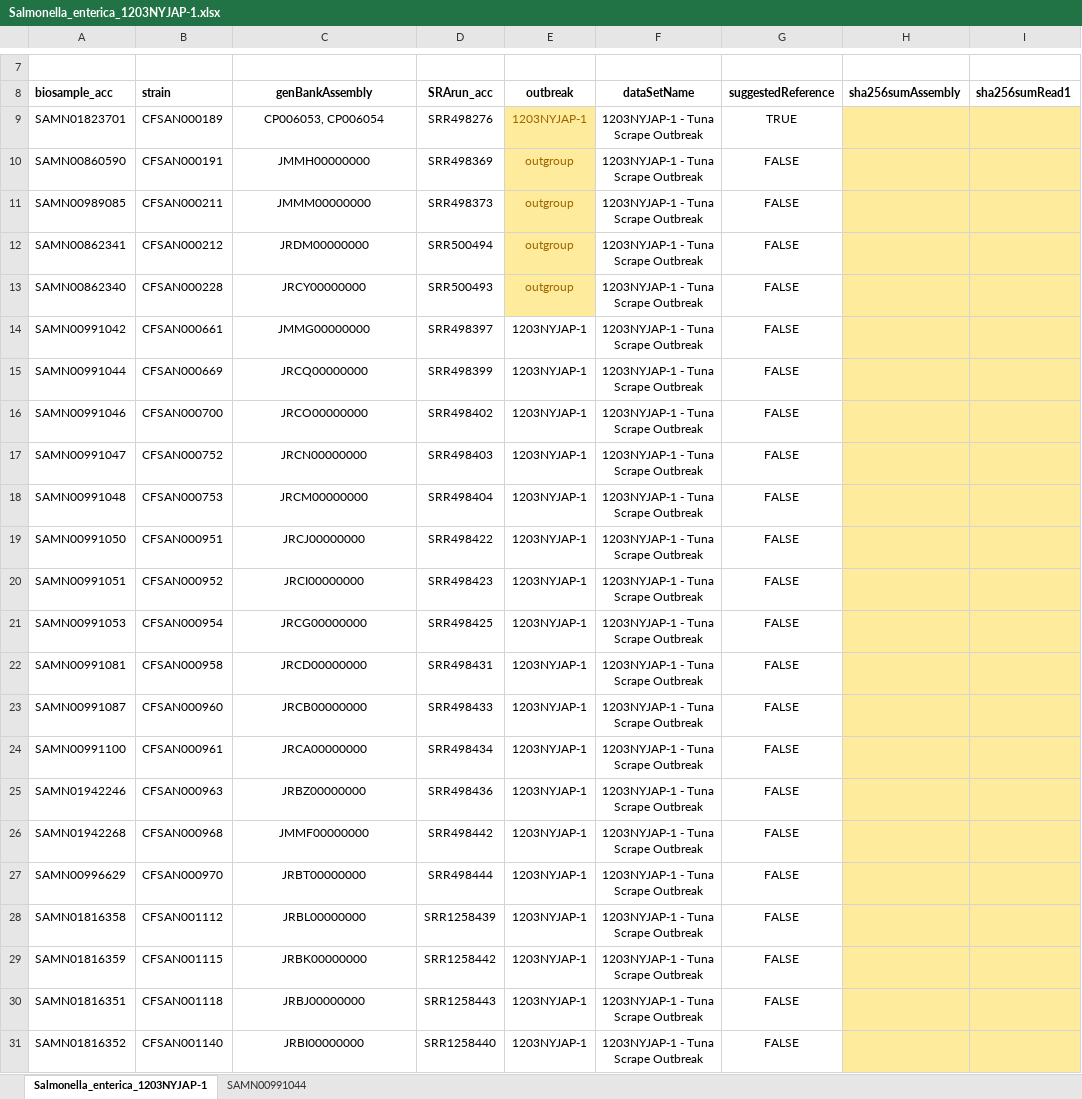
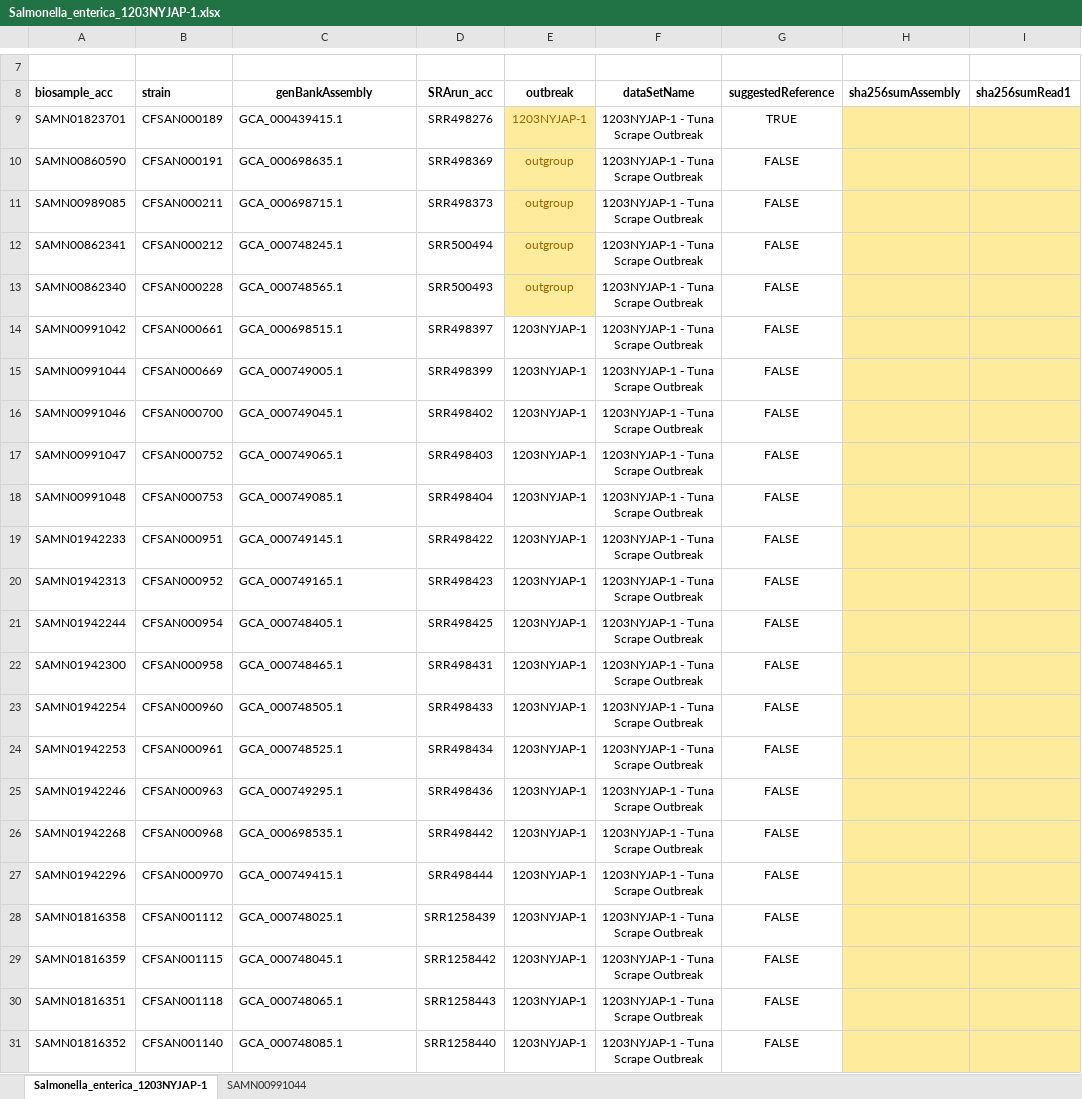
Before and after one commit to WGS-standards-and-analysis/datasets, an Excel workbook: datasets/Salmonella_enterica_1203NYJAP-1.xlsx, sheet Salmonella_enterica_1203NYJAP-1, drawn as a sheet; only a part is shown, gaps mark what is left out; values as stored, in another font and other column widths than the file's, no borders; the diff names each change by its address in the sheet, - before the commit and + after, or states it on an @@ line.

Commit message:
Updated genBankAssembly accession with NCBI Assembly accession.  Updated some biosample accessions.

```diff
--- a/datasets/Salmonella_enterica_1203NYJAP-1.xlsx (sheet Salmonella_enterica_1203NYJAP-1)
+++ b/datasets/Salmonella_enterica_1203NYJAP-1.xlsx (sheet Salmonella_enterica_1203NYJAP-1)
-C9 (genBankAssembly): CP006053, CP006054
+C9 (genBankAssembly): GCA_000439415.1
-C9:C31 alignment: center
+C9:C31 alignment: left
-C10 (genBankAssembly): JMMH00000000
+C10 (genBankAssembly): GCA_000698635.1
-C11 (genBankAssembly): JMMM00000000
+C11 (genBankAssembly): GCA_000698715.1
-C12 (genBankAssembly): JRDM00000000
+C12 (genBankAssembly): GCA_000748245.1
-C13 (genBankAssembly): JRCY00000000
+C13 (genBankAssembly): GCA_000748565.1
-C14 (genBankAssembly): JMMG00000000
+C14 (genBankAssembly): GCA_000698515.1
-C15 (genBankAssembly): JRCQ00000000
+C15 (genBankAssembly): GCA_000749005.1
-C16 (genBankAssembly): JRCO00000000
+C16 (genBankAssembly): GCA_000749045.1
-C17 (genBankAssembly): JRCN00000000
+C17 (genBankAssembly): GCA_000749065.1
-C18 (genBankAssembly): JRCM00000000
+C18 (genBankAssembly): GCA_000749085.1
-A19 (biosample_acc): SAMN00991050
+A19 (biosample_acc): SAMN01942233
-C19 (genBankAssembly): JRCJ00000000
+C19 (genBankAssembly): GCA_000749145.1
-A20 (biosample_acc): SAMN00991051
+A20 (biosample_acc): SAMN01942313
-C20 (genBankAssembly): JRCI00000000
+C20 (genBankAssembly): GCA_000749165.1
-A21 (biosample_acc): SAMN00991053
+A21 (biosample_acc): SAMN01942244
-C21 (genBankAssembly): JRCG00000000
+C21 (genBankAssembly): GCA_000748405.1
-A22 (biosample_acc): SAMN00991081
+A22 (biosample_acc): SAMN01942300
-C22 (genBankAssembly): JRCD00000000
+C22 (genBankAssembly): GCA_000748465.1
-A23 (biosample_acc): SAMN00991087
+A23 (biosample_acc): SAMN01942254
-C23 (genBankAssembly): JRCB00000000
+C23 (genBankAssembly): GCA_000748505.1
-A24 (biosample_acc): SAMN00991100
+A24 (biosample_acc): SAMN01942253
-C24 (genBankAssembly): JRCA00000000
+C24 (genBankAssembly): GCA_000748525.1
-C25 (genBankAssembly): JRBZ00000000
+C25 (genBankAssembly): GCA_000749295.1
-C26 (genBankAssembly): JMMF00000000
+C26 (genBankAssembly): GCA_000698535.1
-A27 (biosample_acc): SAMN00996629
+A27 (biosample_acc): SAMN01942296
-C27 (genBankAssembly): JRBT00000000
+C27 (genBankAssembly): GCA_000749415.1
-C28 (genBankAssembly): JRBL00000000
+C28 (genBankAssembly): GCA_000748025.1
-C29 (genBankAssembly): JRBK00000000
+C29 (genBankAssembly): GCA_000748045.1
-C30 (genBankAssembly): JRBJ00000000
+C30 (genBankAssembly): GCA_000748065.1
-C31 (genBankAssembly): JRBI00000000
+C31 (genBankAssembly): GCA_000748085.1
```
Also changed, not shown: datasets/Escherichia_coli_1405WAEXK-1.xlsx.
